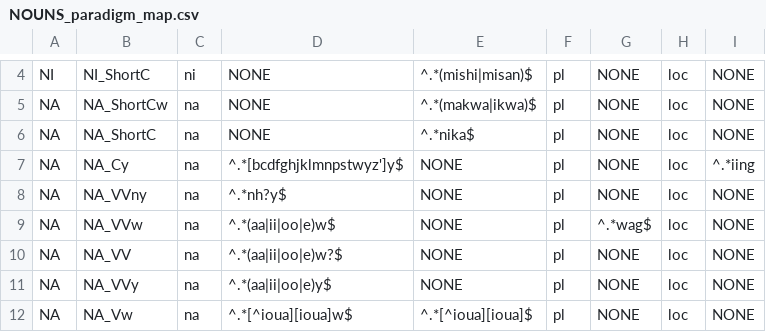
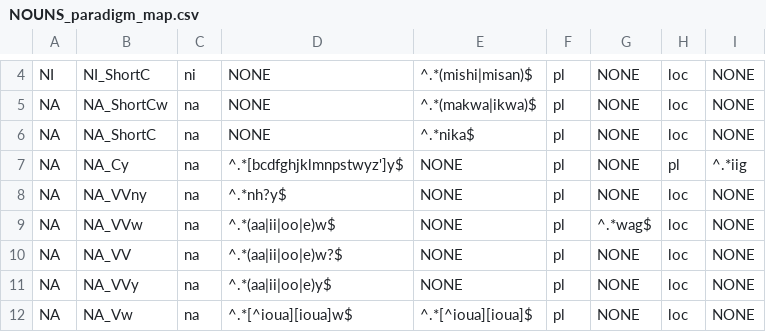
Before and after one commit to ELF-Lab/OjibweLexicon, a CSV file: resources/NOUNS_paradigm_map.csv, drawn as a sheet; only a part is shown, gaps mark what is left out.

```diff
--- a/resources/NOUNS_paradigm_map.csv
+++ b/resources/NOUNS_paradigm_map.csv
@@ -6,3 +6,3 @@ NA,NA_ShortCw,na,NONE,^.*(makwa|ikwa)$,pl,NONE,loc,NONE
 NA,NA_ShortC,na,NONE,^.*nika$,pl,NONE,loc,NONE
-NA,NA_Cy,na,^.*[bcdfghjklmnpstwyz']y$,NONE,pl,NONE,loc,^.*iing
+NA,NA_Cy,na,^.*[bcdfghjklmnpstwyz']y$,NONE,pl,NONE,pl,^.*iig
 NA,NA_VVny,na,^.*nh?y$,NONE,pl,NONE,loc,NONE
```
Also changed, not shown: OPD/NOUNS.csv, OPD/for_yaml/nouns/noun_inflectional_forms_for_yaml.csv.
